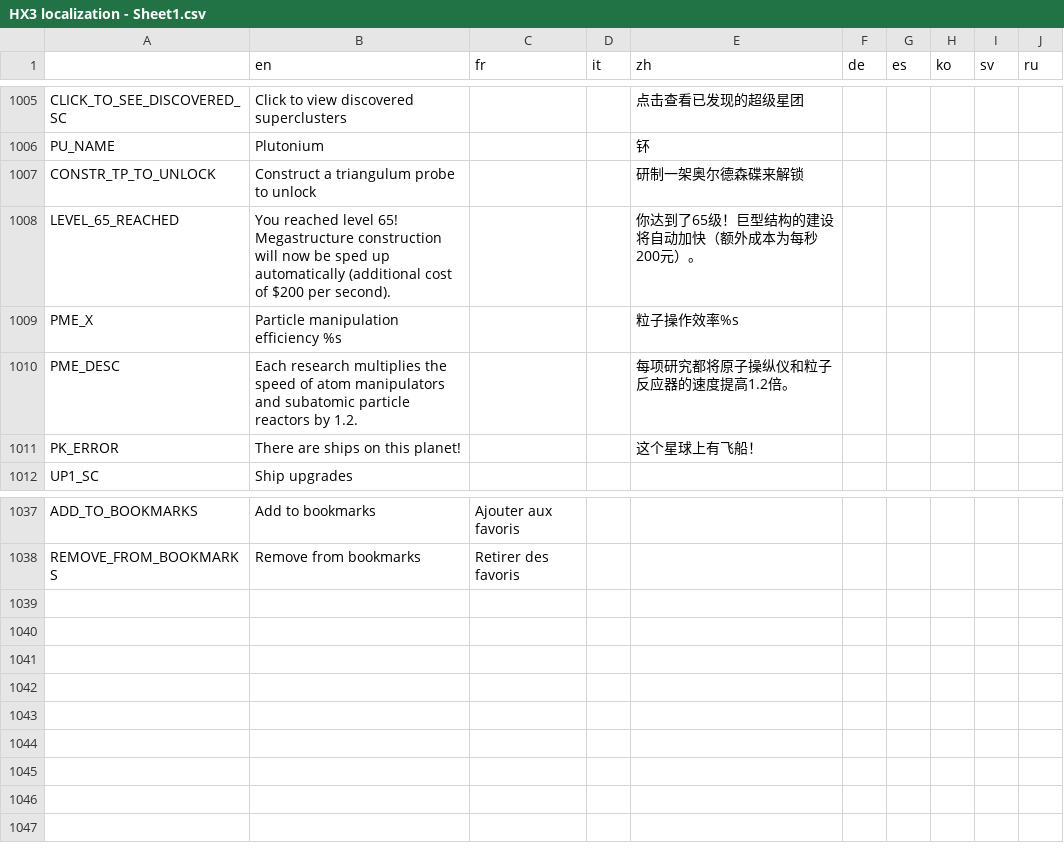
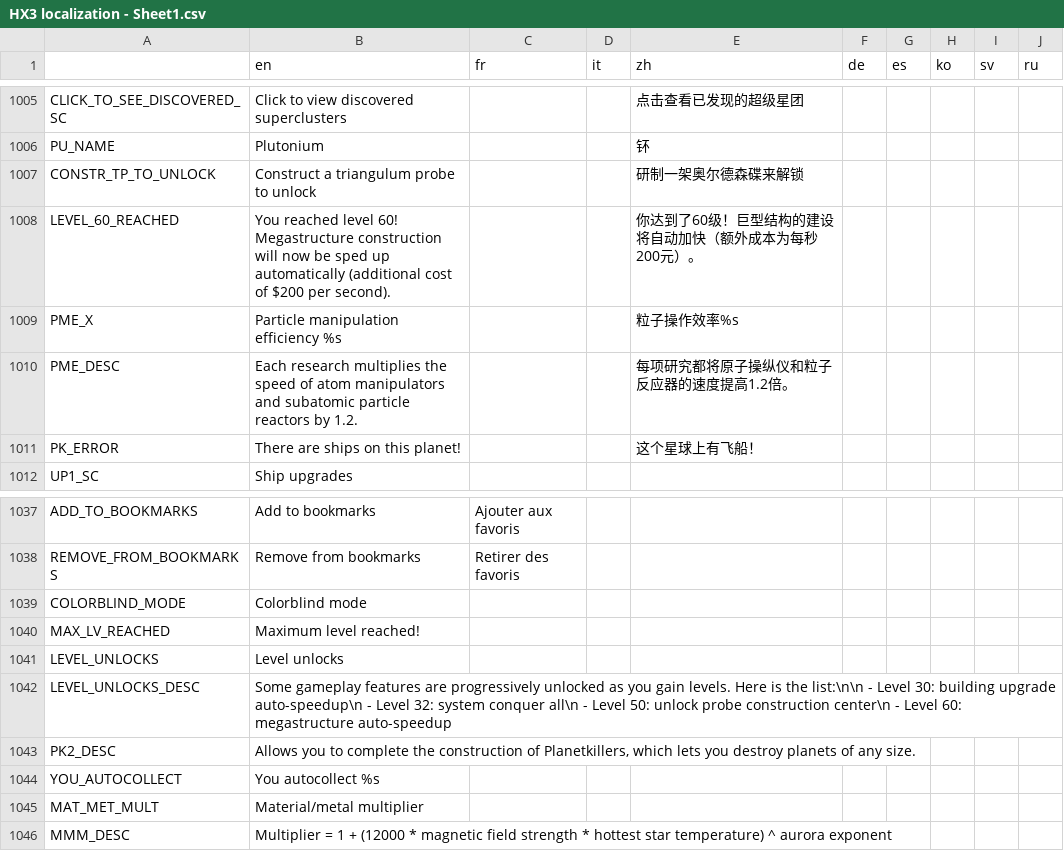
Before and after one commit to Apple0726/helixteus-3, a CSV file: Text/HX3 localization - Sheet1.csv, drawn as a sheet; only a part is shown, gaps mark what is left out.

```diff
--- a/Text/HX3 localization - Sheet1.csv
+++ b/Text/HX3 localization - Sheet1.csv
@@ -1007,3 +1007,3 @@ PU_NAME,Plutonium,,,钚,,,,,
 CONSTR_TP_TO_UNLOCK,Construct a triangulum probe to unlock,,,研制一架奥尔德森碟来解锁,,,,,
-LEVEL_65_REACHED,You reached level 65! Megastructure construction will now be sped up automatically (additional cost of $200 per second).,,,你达到了65级！巨型结构的建设将自动加快（额外成本为每秒200元）。,,,,,
+LEVEL_60_REACHED,You reached level 60! Megastructure construction will now be sped up automatically (additional cost of $200 per second).,,,你达到了60级！巨型结构的建设将自动加快（额外成本为每秒200元）。,,,,,
 PME_X,Particle manipulation efficiency %s,,,粒子操作效率%s,,,,,
@@ -1038 +1038,9 @@ ADD_TO_BOOKMARKS,Add to bookmarks,Ajouter aux favoris,,,,,,,
 REMOVE_FROM_BOOKMARKS,Remove from bookmarks,Retirer des favoris,,,,,,,
+COLORBLIND_MODE,Colorblind mode,,,,,,,,
+MAX_LV_REACHED,Maximum level reached!,,,,,,,,
+LEVEL_UNLOCKS,Level unlocks,,,,,,,,
+LEVEL_UNLOCKS_DESC,Some gameplay features are progressively unlocked as you gain levels. Here is the list:\n\n - Level 30: building upgrade auto-speedup\n - Level 32: system conquer all\n - Level 50: unlock probe construction center\n - Level 60: megastructure auto-speedup,,,,,,,,
+PK2_DESC,"Allows you to complete the construction of Planetkillers, which lets you destroy planets of any size.",,,,,,,,
+YOU_AUTOCOLLECT,You autocollect %s,,,,,,,,
+MAT_MET_MULT,Material/metal multiplier,,,,,,,,
+MMM_DESC,Multiplier = 1 + (12000 * magnetic field strength * hottest star temperature) ^ aurora exponent,,,,,,,,
```
Also changed, not shown: 46 other files.
